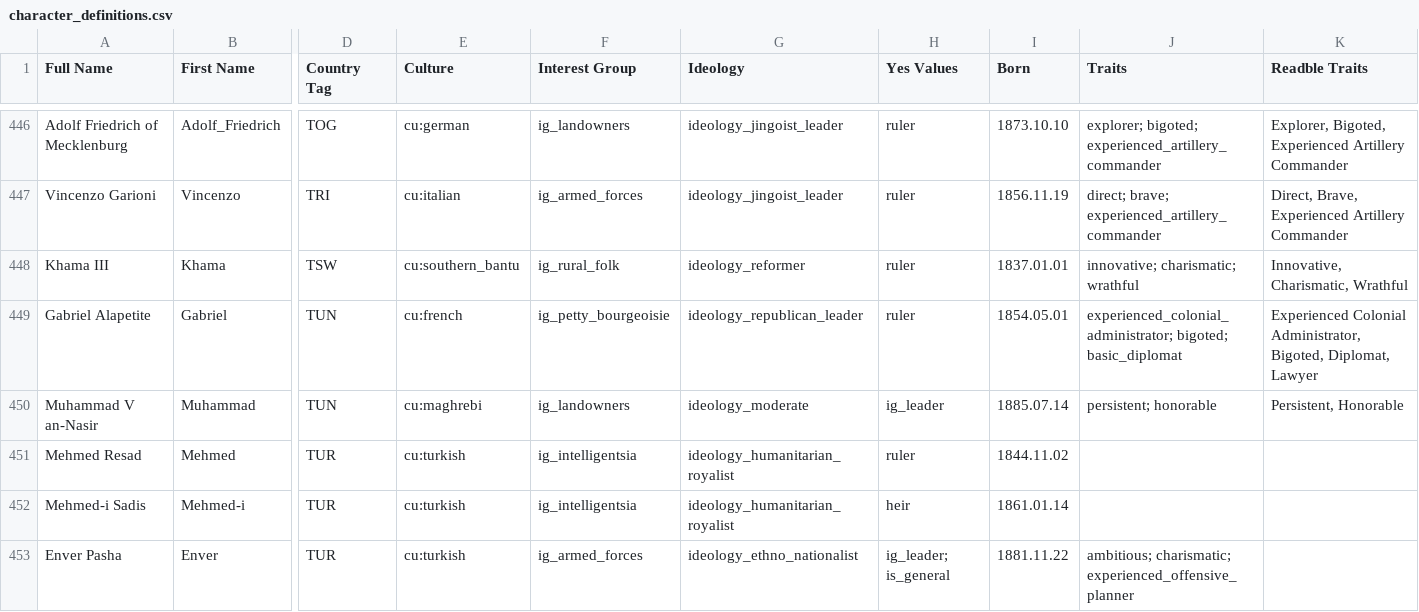
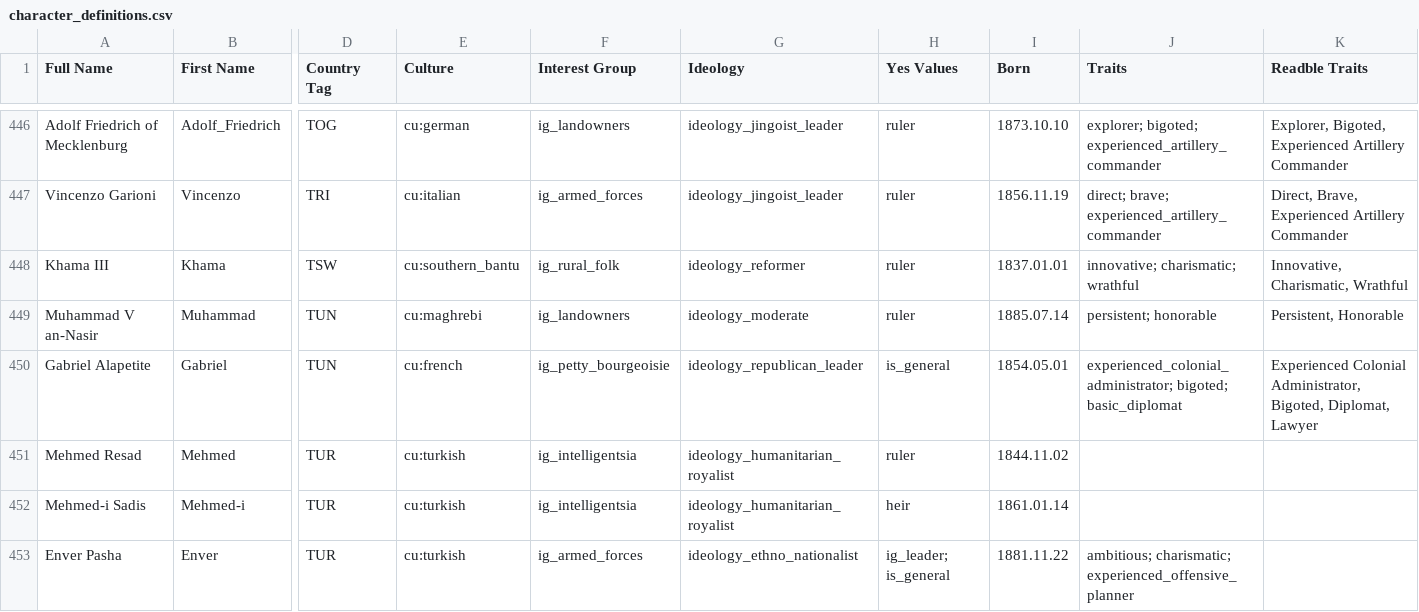
Before and after one commit to AlexJFDev/Vic3-World-War-One-Mod, a CSV file: scripts/mod/data/character_definitions.csv, drawn as a sheet; only a part is shown, gaps mark what is left out; removed rows and columns are numbered as before the commit, all else as after; rows hold the shown columns only; the diff names each change by its address in the sheet, - before the commit and + after, or states it on an @@ line.

Commit message:
Tunisia ruler fix

```diff
--- a/scripts/mod/data/character_definitions.csv
+++ b/scripts/mod/data/character_definitions.csv
-row 449: Gabriel Alapetite | Gabriel | TUN | cu:french | ig_petty_bourgeoisie | ideology_republican_leader | ruler | 1854.05.01 | experienced_colonial_administrator; bigoted; basic_diplomat | Experienced Colonial Administrator, Bigoted, Diplomat, Lawyer
-H449 (Yes Values): ig_leader
+H449 (Yes Values): ruler
+row 450: Gabriel Alapetite | Gabriel | TUN | cu:french | ig_petty_bourgeoisie | ideology_republican_leader | is_general | 1854.05.01 | experienced_colonial_administrator; bigoted; basic_diplomat | Experienced Colonial Administrator, Bigoted, Diplomat, Lawyer
```
Also changed, not shown: 1 other file.
